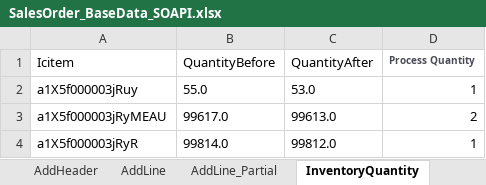
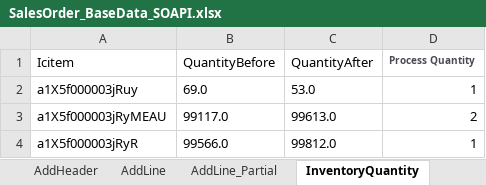
Before and after one commit to msuryawanshi20/rstk_PROVAR-COPADO, an Excel workbook: templates/AutomationOrg/SalesOrder_BaseData_SOAPI.xlsx, sheet InventoryQuantity, drawn as a sheet; values as stored, in another font and other column widths than the file's, no borders; the diff names each change by its address in the sheet, - before the commit and + after, or states it on an @@ line.

```diff
--- a/templates/AutomationOrg/SalesOrder_BaseData_SOAPI.xlsx (sheet InventoryQuantity)
+++ b/templates/AutomationOrg/SalesOrder_BaseData_SOAPI.xlsx (sheet InventoryQuantity)
-B2 (QuantityBefore): 55.0
+B2 (QuantityBefore): 69.0
-B3 (QuantityBefore): 99617.0
+B3 (QuantityBefore): 99117.0
-B4 (QuantityBefore): 99814.0
+B4 (QuantityBefore): 99566.0
```
Also changed, not shown: 15 other files.
